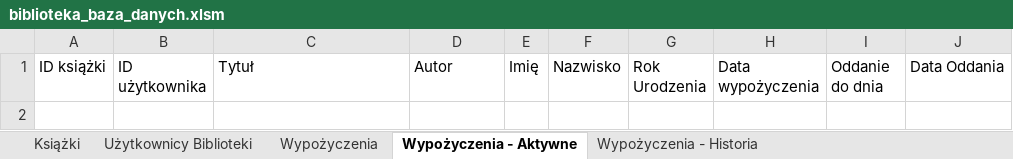
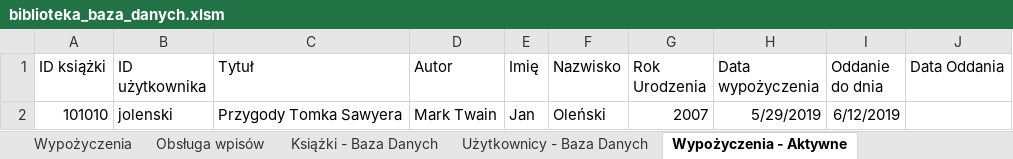
Before and after one commit to GALJO/Project-Bookshelf, an Excel workbook: biblioteka_baza_danych.xlsm, sheet Wypożyczenia - Aktywne, drawn as a sheet; values as stored, in another font and other column widths than the file's, no borders; table styles not drawn; the diff names each change by its address in the sheet, - before the commit and + after, or states it on an @@ line.

```diff
--- a/biblioteka_baza_danych.xlsm (sheet Wypożyczenia - Aktywne)
+++ b/biblioteka_baza_danych.xlsm (sheet Wypożyczenia - Aktywne)
-sheet tab: Książki
+sheet tab: Obsługa wpisów
-sheet tab: Użytkownicy Biblioteki
+sheet tab: Książki - Baza Danych
+sheet tab: Użytkownicy - Baza Danych
@@ sheet tab order changed: Wypożyczenia | Obsługa wpisów | Książki - Baza Danych | Użytkownicy - Baza Danych | Wypożyczenia - Aktywne @@
+row 2: 101010 | jolenski | Przygody Tomka Sawyera | Mark Twain | Jan | Oleński | 2007 | 5/29/2019 | 6/12/2019
```
Also changed, not shown: sheet Obsługa wpisów, sheet Wypożyczenia - Historia, sheet Wypożyczenia, charts or pictures.
